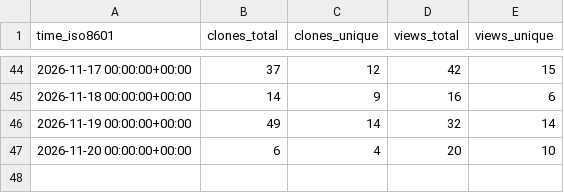
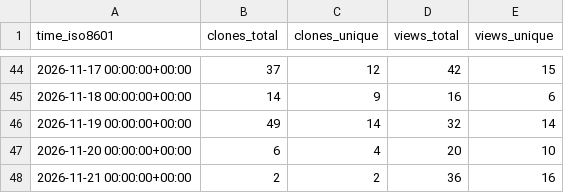
Before and after one commit to DuskXi/spaceknife-stats, a CSV file: DuskXi/SpaceKnife/ghrs-data/views_clones_aggregate.csv, drawn as a sheet; only a part is shown, gaps mark what is left out; the diff names each change by its address in the sheet, - before the commit and + after, or states it on an @@ line.

```diff
--- a/DuskXi/SpaceKnife/ghrs-data/views_clones_aggregate.csv
+++ b/DuskXi/SpaceKnife/ghrs-data/views_clones_aggregate.csv
+row 48: 2026-11-21 00:00:00+00:00 | 2 | 2 | 36 | 16
```
Also changed, not shown: 1 other file.
